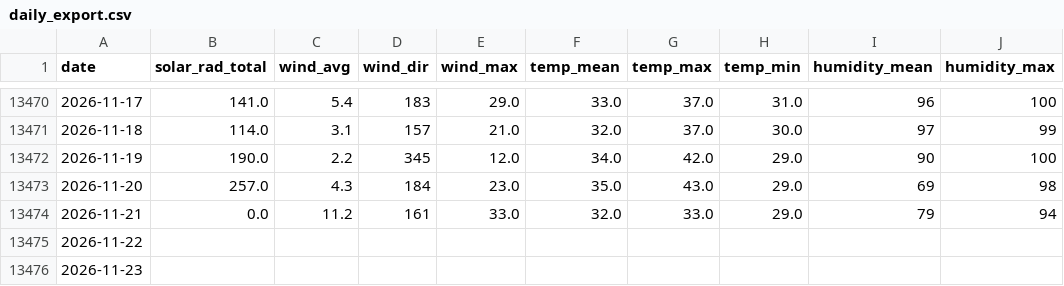
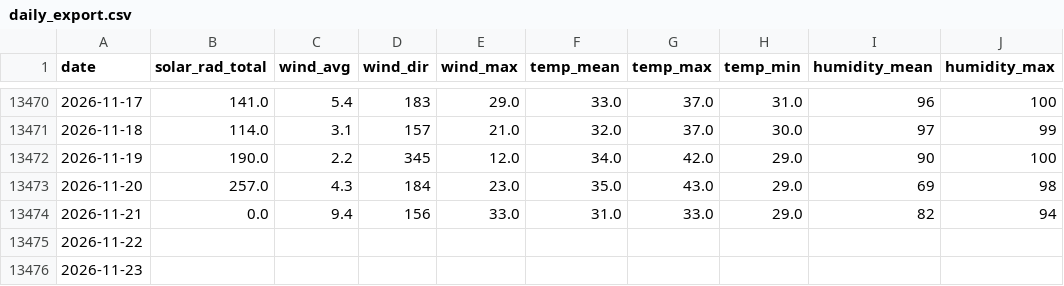
Before and after one commit to silverbutte/weather-data, a CSV file: daily_export.csv, drawn as a sheet; only a part is shown, gaps mark what is left out; the diff names each change by its address in the sheet, - before the commit and + after, or states it on an @@ line.

Commit message:
Auto-update daily_export.csv

```diff
--- a/daily_export.csv
+++ b/daily_export.csv
-C13474 (wind_avg): 11.2
+C13474 (wind_avg): 9.4
-D13474 (wind_dir): 161
+D13474 (wind_dir): 156
-F13474 (temp_mean): 32.0
+F13474 (temp_mean): 31.0
-I13474 (humidity_mean): 79
+I13474 (humidity_mean): 82
```
